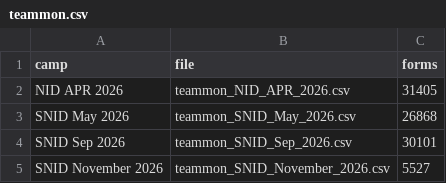
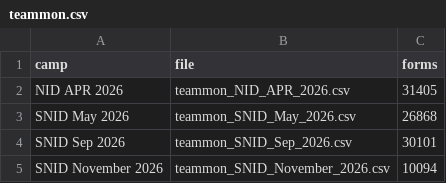
Before and after one commit to Shahsa444/peshawar-polio-monitor, a CSV file: data/teammon.csv, drawn as a sheet.

Commit message:
Data update Tue 11/03/2026 12:07:49.05

```diff
--- a/data/teammon.csv
+++ b/data/teammon.csv
@@ -4,2 +4,2 @@ SNID May 2026,teammon_SNID_May_2026.csv,26868
 SNID Sep 2026,teammon_SNID_Sep_2026.csv,30101
-SNID November 2026,teammon_SNID_November_2026.csv,5527
+SNID November 2026,teammon_SNID_November_2026.csv,10094
```
Also changed, not shown: 2 other files.
